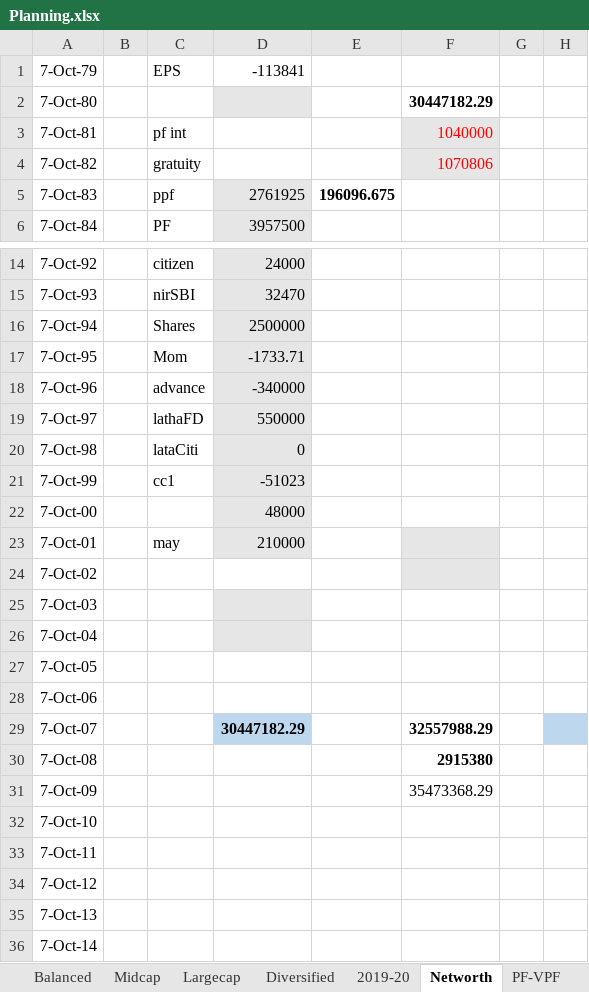
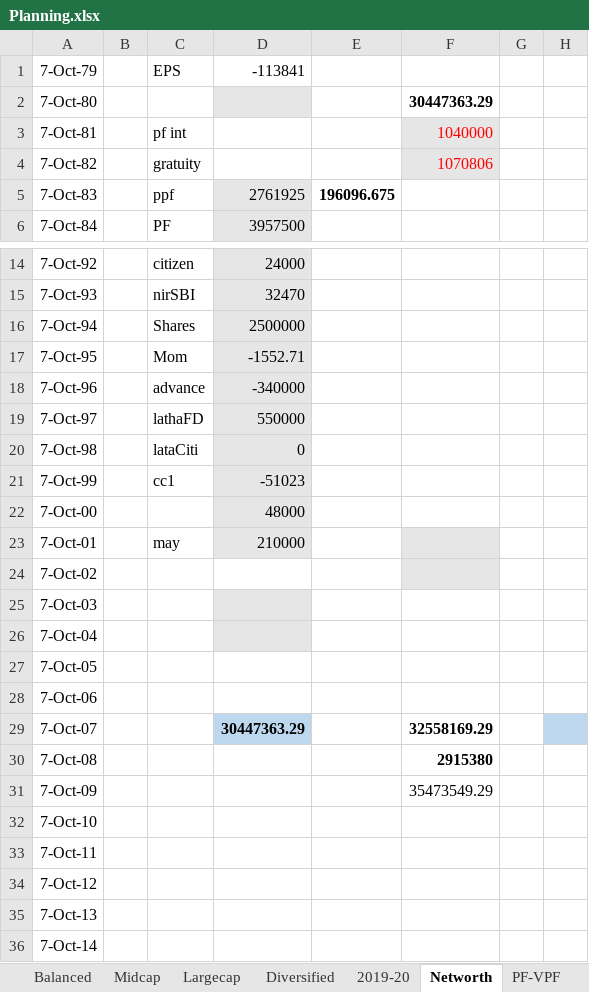
Before and after one commit to niranjanadatta/ndattarepo, an Excel workbook: Planning.xlsx, sheet Networth, drawn as a sheet; only a part is shown, gaps mark what is left out; values as stored, in another font and other column widths than the file's, no borders; the diff names each change by its address in the sheet, - before the commit and + after, or states it on an @@ line.

```diff
--- a/Planning.xlsx (sheet Networth)
+++ b/Planning.xlsx (sheet Networth)
-F2: 30447182.29
+F2: 30447363.29
-D17: -1733.71
+D17: -1552.71
-D29: 30447182.29
+D29: 30447363.29
-F29: 32557988.29
+F29: 32558169.29
-F31: 35473368.29
+F31: 35473549.29
```
Also changed, not shown: Expenses2023.xlsx.
